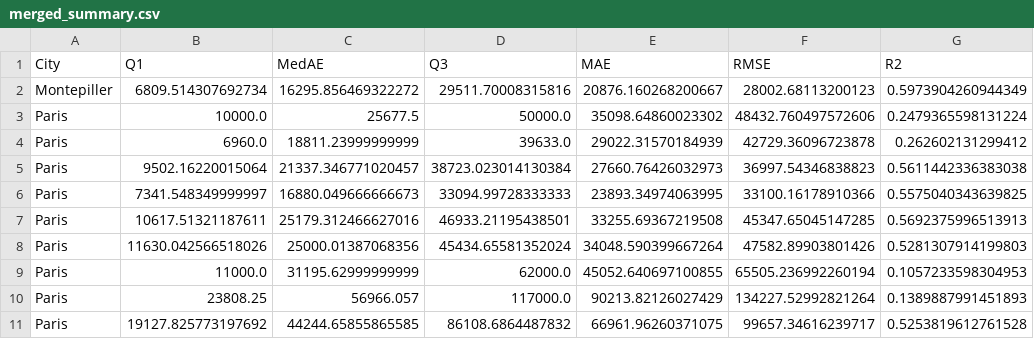
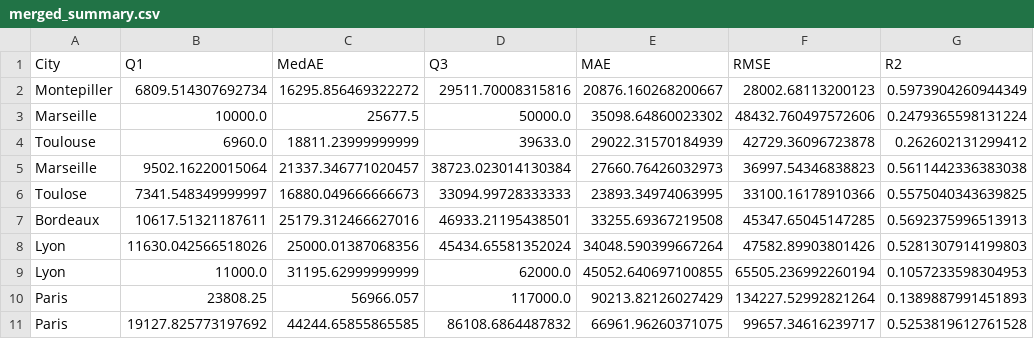
Before and after one commit to samueltinchou/COMP3314-group-25, a CSV file: reports/merged_summary.csv, drawn as a sheet; only a part is shown; the diff names each change by its address in the sheet, - before the commit and + after, or states it on an @@ line.

Commit message:
Edited cities name

```diff
--- a/reports/merged_summary.csv
+++ b/reports/merged_summary.csv
-A3 (City): Paris
+A3 (City): Marseille
-A4 (City): Paris
+A4 (City): Toulouse
-A5 (City): Paris
+A5 (City): Marseille
-A6 (City): Paris
+A6 (City): Toulose
-A7 (City): Paris
+A7 (City): Bordeaux
-A8:A9 (City): Paris
+A8:A9 (City): Lyon
```
